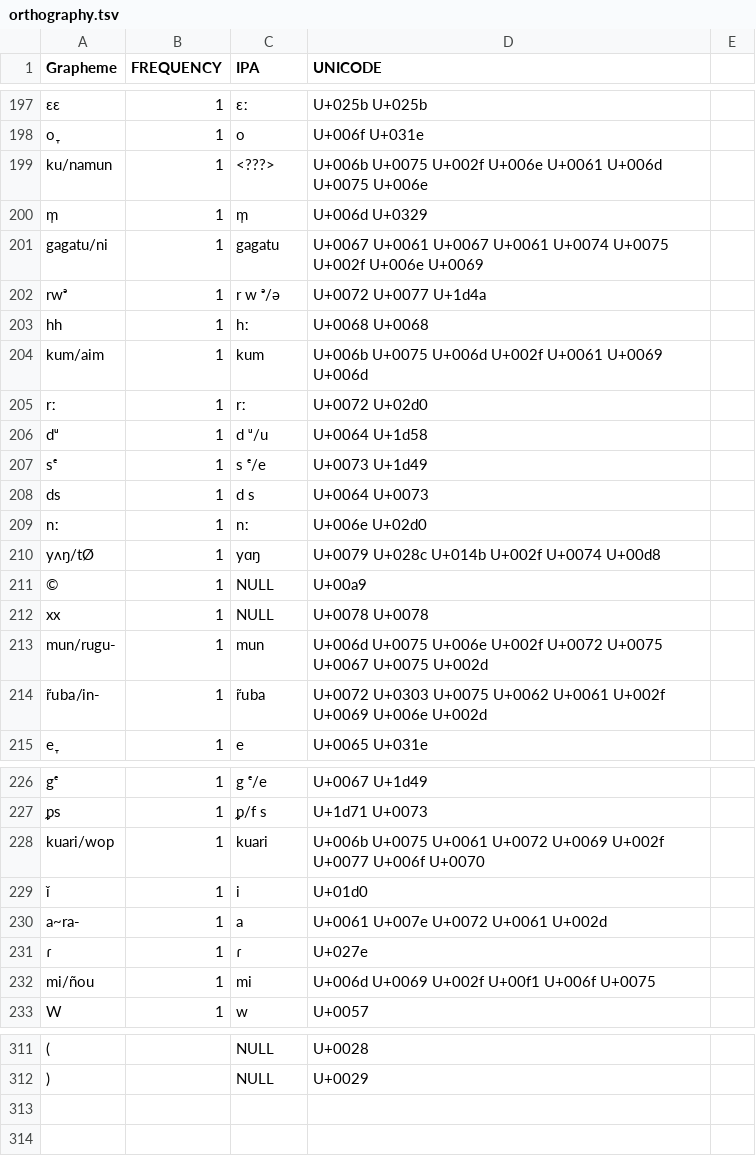
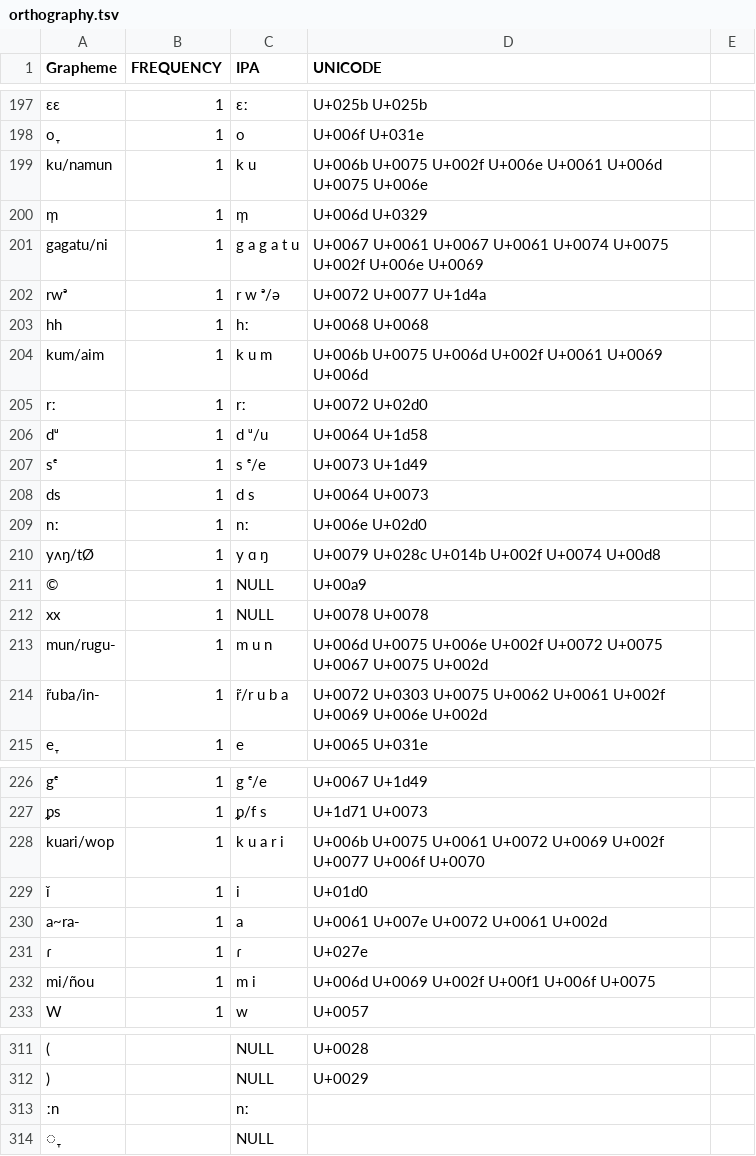
Before and after one commit to lexibank/zgraggenmadang, a TSV file: etc/orthography.tsv, drawn as a sheet; only a part is shown, gaps mark what is left out; the diff covers the shown part only; the diff names each change by its address in the sheet, - before the commit and + after, or states it on an @@ line.

Commit message:
Adding back concepts; fixing orthography problems.

```diff
--- a/etc/orthography.tsv
+++ b/etc/orthography.tsv
-C199 (IPA): <???>
+C199 (IPA): k u
-C201 (IPA): gagatu
+C201 (IPA): g a g a t u
-C204 (IPA): kum
+C204 (IPA): k u m
-C210 (IPA): yɑŋ
+C210 (IPA): y ɑ ŋ
-C213 (IPA): mun
+C213 (IPA): m u n
-C214 (IPA): r̃uba
+C214 (IPA): r̃/r u b a
-C228 (IPA): kuari
+C228 (IPA): k u a r i
-C232 (IPA): mi
+C232 (IPA): m i
+row 313: ːn |  | nː
+row 314: ̞ |  | NULL
```
Also changed, not shown: 9 edited cells elsewhere in this file, 6 other files.
